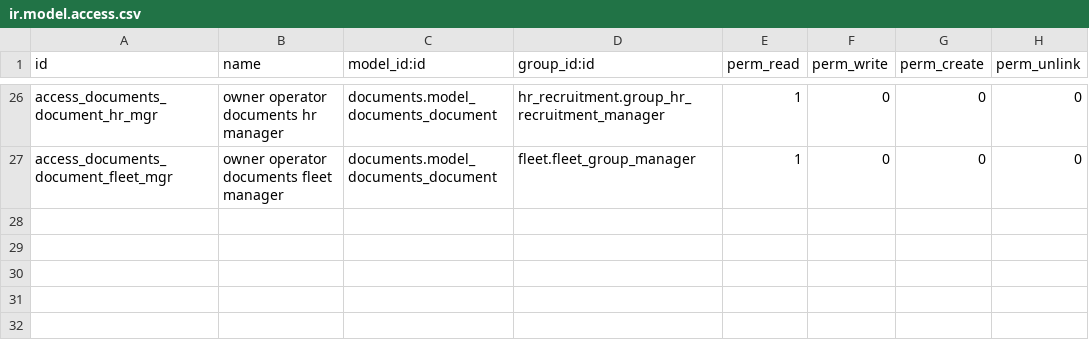
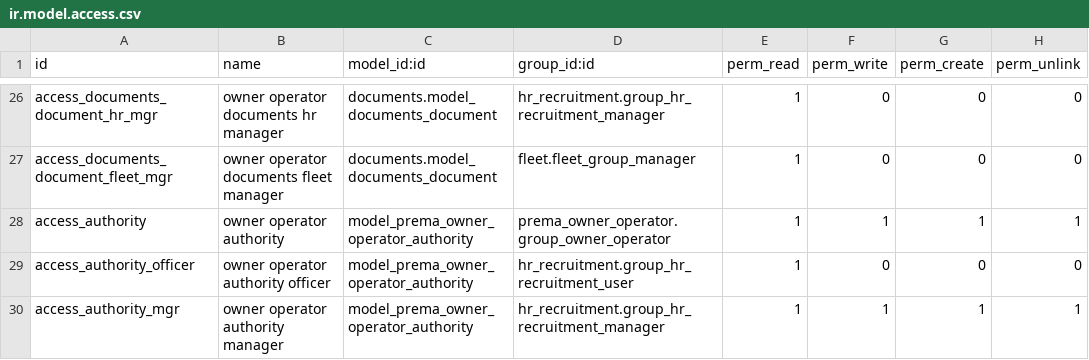
Before and after one commit to ahmadtibrahim/prema_dispatch, a CSV file: prema_owner_operator/security/ir.model.access.csv, drawn as a sheet; only a part is shown, gaps mark what is left out.

```diff
--- a/prema_owner_operator/security/ir.model.access.csv
+++ b/prema_owner_operator/security/ir.model.access.csv
@@ -27 +27,4 @@ access_documents_document_hr_mgr,owner operator documents hr manager,documents.m
 access_documents_document_fleet_mgr,owner operator documents fleet manager,documents.model_documents_document,fleet.fleet_group_manager,1,0,0,0
+access_authority,owner operator authority,model_prema_owner_operator_authority,prema_owner_operator.group_owner_operator,1,1,1,1
+access_authority_officer,owner operator authority officer,model_prema_owner_operator_authority,hr_recruitment.group_hr_recruitment_user,1,0,0,0
+access_authority_mgr,owner operator authority manager,model_prema_owner_operator_authority,hr_recruitment.group_hr_recruitment_manager,1,1,1,1
```
Also changed, not shown: 20 other files.
